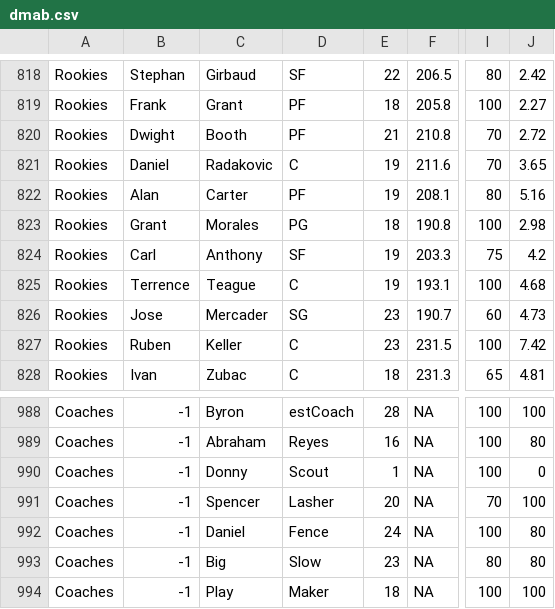
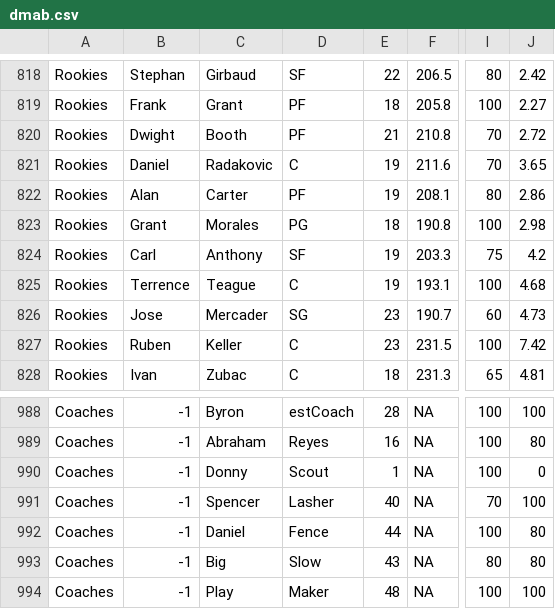
Before and after one commit to AbRayy/dmcustom, a CSV file: dmab.csv, drawn as a sheet; only a part is shown, gaps mark what is left out; the diff names each change by its address in the sheet, - before the commit and + after, or states it on an @@ line.

Commit message:
Add files via upload

```diff
--- a/dmab.csv
+++ b/dmab.csv
-J822: 5.16
+J822: 2.86
-E991: 20
+E991: 40
-E992: 24
+E992: 44
-E993: 23
+E993: 43
-E994: 18
+E994: 48
```
